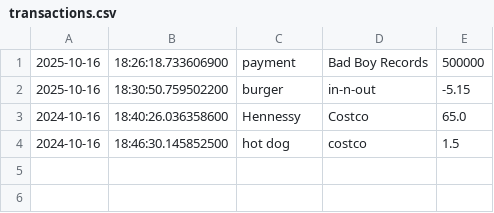
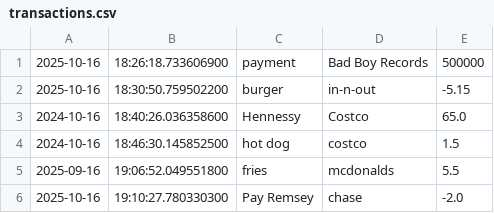
Before and after one commit to nguyenanthonyd/java-academy-anthony-nguyen, a CSV file: Capstones/Capstone-Mo-Money-No-Problems/transactions.csv, drawn as a sheet; the diff names each change by its address in the sheet, - before the commit and + after, or states it on an @@ line.

Commit message:
test and debugging

```diff
--- a/Capstones/Capstone-Mo-Money-No-Problems/transactions.csv
+++ b/Capstones/Capstone-Mo-Money-No-Problems/transactions.csv
+row 5: 2025-09-16 | 19:06:52.049551800 | fries | mcdonalds | 5.5
+row 6: 2025-10-16 | 19:10:27.780330300 | Pay Remsey | chase | -2.0
```
